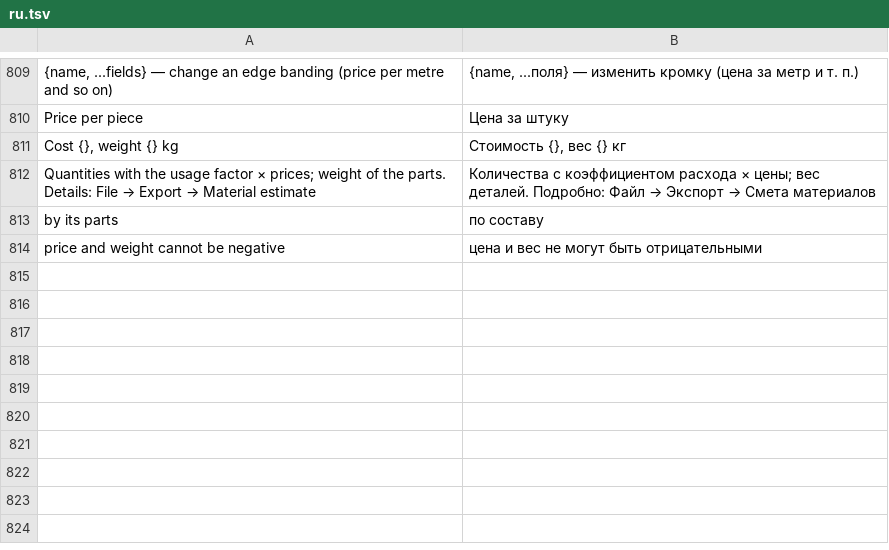
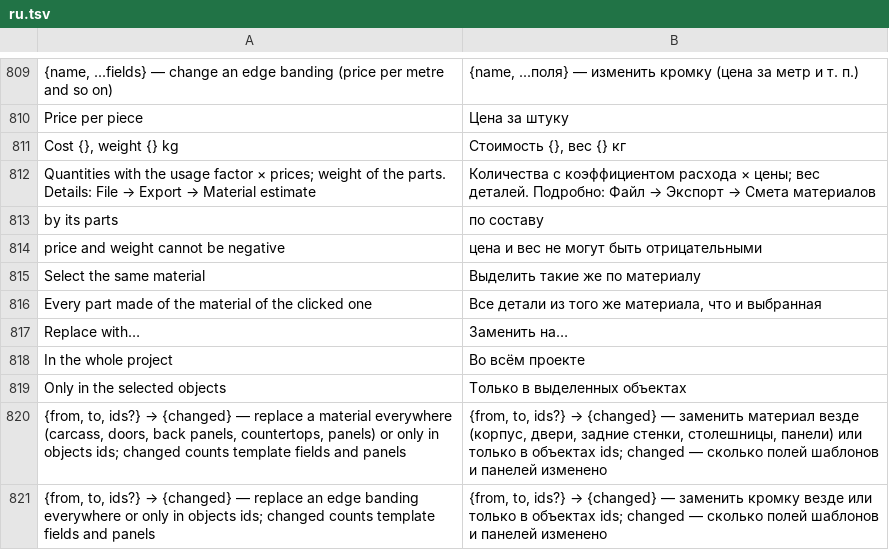
Before and after one commit to shoman4eg/dowelcraft, a TSV file: crates/dowel/lang/ru.tsv, drawn as a sheet; only a part is shown, gaps mark what is left out; the diff names each change by its address in the sheet, - before the commit and + after, or states it on an @@ line.

Commit message:
feat: selection frame (Shift+drag) in 3D and the front view, “Select the same material”, mass replacement of materials and edge banding (material.replace, edge.replace)

```diff
--- a/crates/dowel/lang/ru.tsv
+++ b/crates/dowel/lang/ru.tsv
+row 815: Select the same material | Выделить такие же по материалу
+row 816: Every part made of the material of the clicked one | Все детали из того же материала, что и выбранная
+row 817: Replace with… | Заменить на…
+row 818: In the whole project | Во всём проекте
+row 819: Only in the selected objects | Только в выделенных объектах
+row 820: {from, to, ids?} → {changed} — replace a material everywhere (carcass, doors, back panels, countertops, panels) or only in objects ids; changed counts template fields and panels | {from, to, ids?} → {changed} — заменить материал везде (корпус, двери, задние стенки, столешницы, панели) или только в объектах ids; changed — сколько полей шаблонов и панелей изменено
+row 821: {from, to, ids?} → {changed} — replace an edge banding everywhere or only in objects ids; changed counts template fields and panels | {from, to, ids?} → {changed} — заменить кромку везде или только в объектах ids; changed — сколько полей шаблонов и панелей изменено
```
Also changed, not shown: 8 other files.
